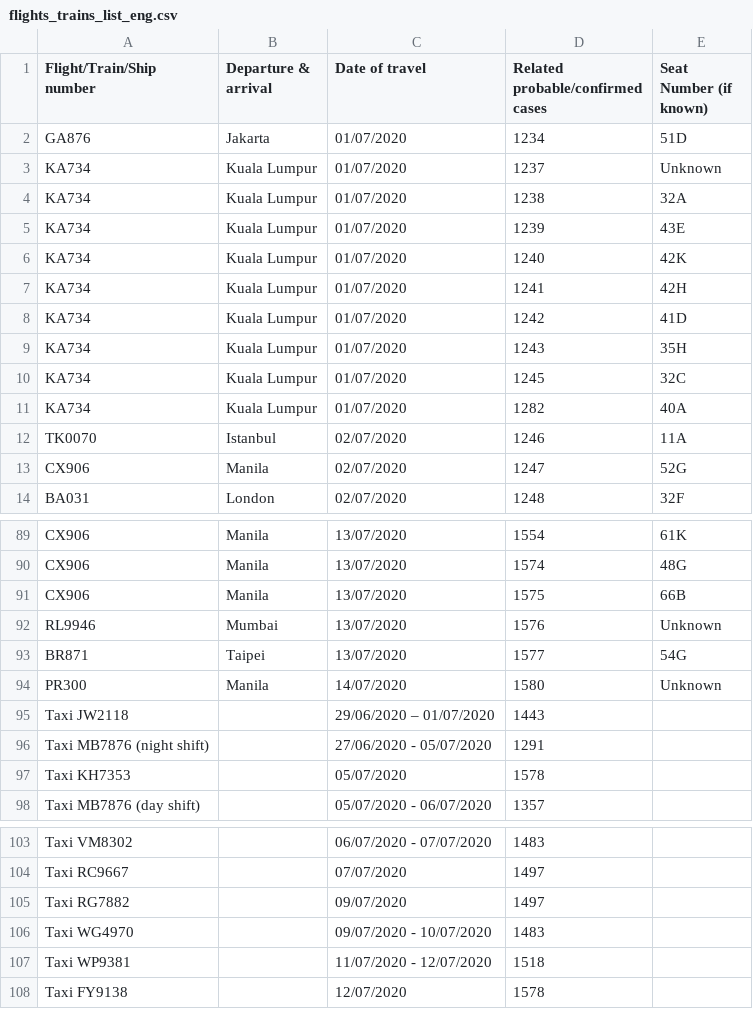
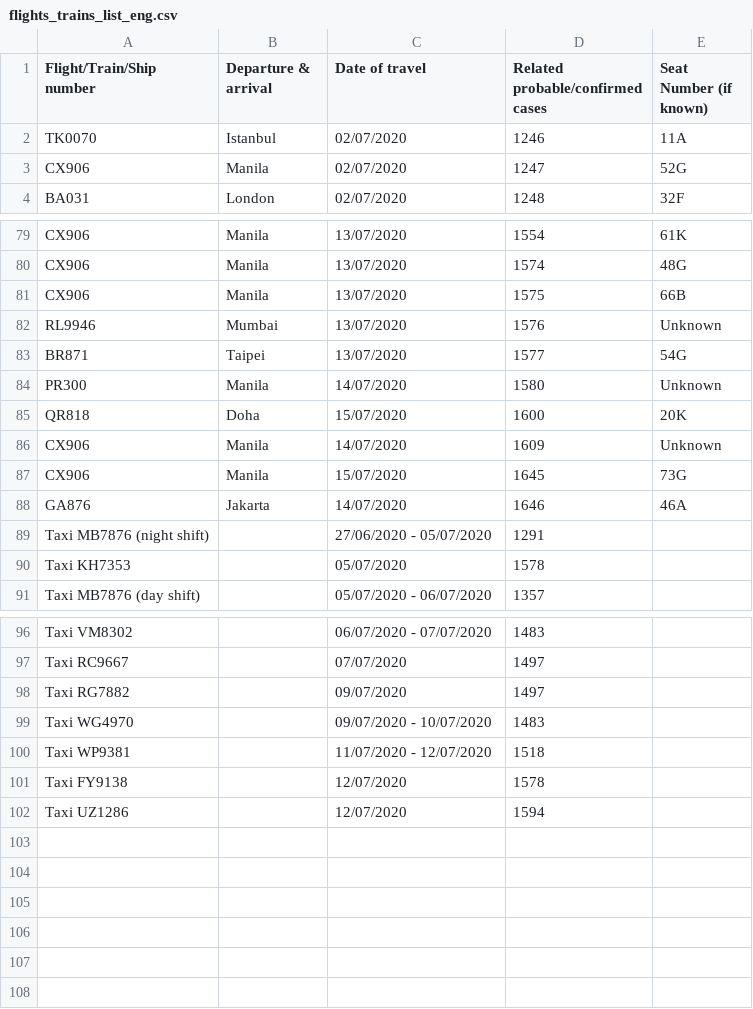
Before and after one commit to johnnyn2/hk-covid-stat, a CSV file: src/csv/flights_trains_list_eng.csv, drawn as a sheet; only a part is shown, gaps mark what is left out.

```diff
--- a/src/csv/flights_trains_list_eng.csv
+++ b/src/csv/flights_trains_list_eng.csv
@@ -1,12 +1,2 @@
 Flight/Train/Ship number,Departure & arrival,Date of travel,Related probable/confirmed cases,Seat Number (if known)
-GA876,Jakarta,01/07/2020,1234,51D
-KA734,Kuala Lumpur,01/07/2020,1237,Unknown
-KA734,Kuala Lumpur,01/07/2020,1238,32A
-KA734,Kuala Lumpur,01/07/2020,1239,43E
-KA734,Kuala Lumpur,01/07/2020,1240,42K
-KA734,Kuala Lumpur,01/07/2020,1241,42H
-KA734,Kuala Lumpur,01/07/2020,1242,41D
-KA734,Kuala Lumpur,01/07/2020,1243,35H
-KA734,Kuala Lumpur,01/07/2020,1245,32C
-KA734,Kuala Lumpur,01/07/2020,1282,40A
 TK0070,Istanbul,02/07/2020,1246,11A
@@ -94,3 +84,6 @@ BR871,Taipei,13/07/2020,1577,54G
 PR300,Manila,14/07/2020,1580,Unknown
-Taxi JW2118,,29/06/2020 – 01/07/2020,1443,
+QR818,Doha,15/07/2020,1600,20K
+CX906,Manila,14/07/2020,1609,Unknown
+CX906,Manila,15/07/2020,1645,73G
+GA876,Jakarta,14/07/2020,1646,46A
 Taxi MB7876 (night shift),,27/06/2020 - 05/07/2020,1291,
@@ -108 +101,2 @@ Taxi WP9381,,11/07/2020 - 12/07/2020,1518,
 Taxi FY9138,,12/07/2020,1578,
+Taxi UZ1286,,12/07/2020,1594,
```
Also changed, not shown: src/csv/building_list_chi.csv, src/csv/flights_trains_list_chi.csv, 6 other files.
